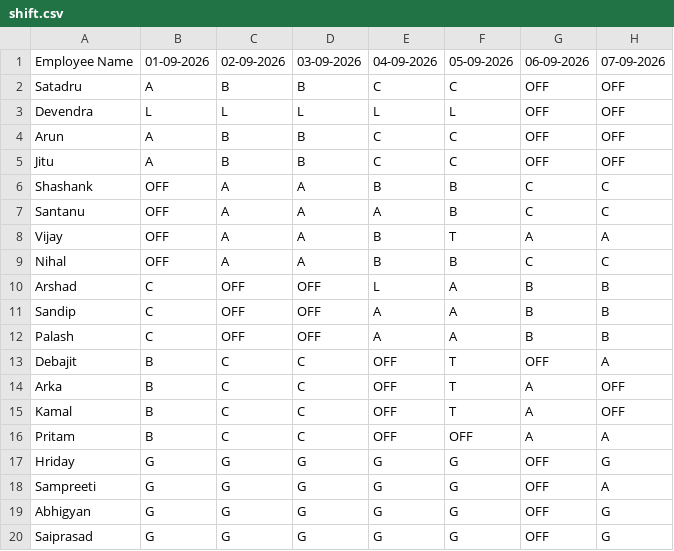
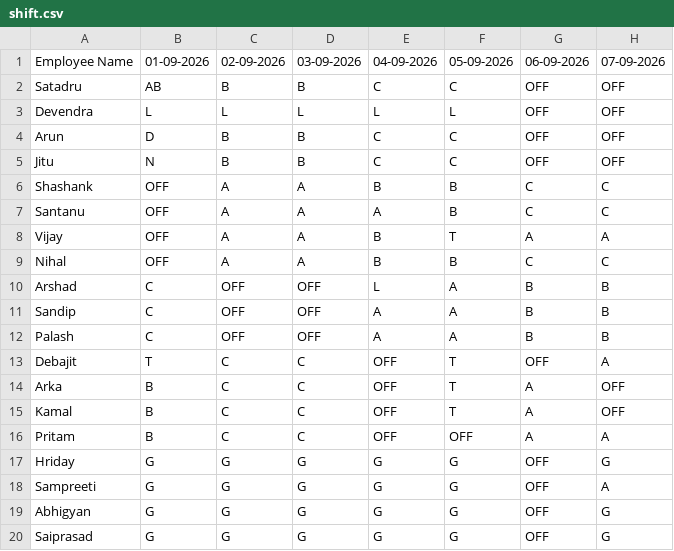
Before and after one commit to debajitd1292/ppu, a CSV file: shift.csv, drawn as a sheet; only a part is shown; the diff names each change by its address in the sheet, - before the commit and + after, or states it on an @@ line.

Commit message:
Update shift.csv

```diff
--- a/shift.csv
+++ b/shift.csv
-B2: A
+B2: AB
-B4: A
+B4: D
-B5: A
+B5: N
-B13: B
+B13: T
```
